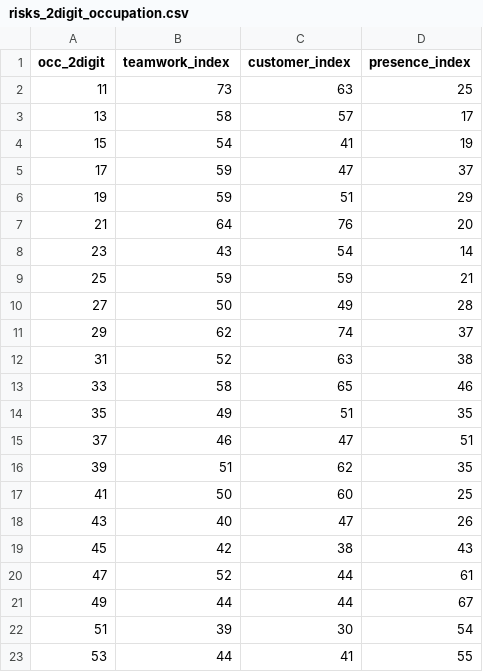
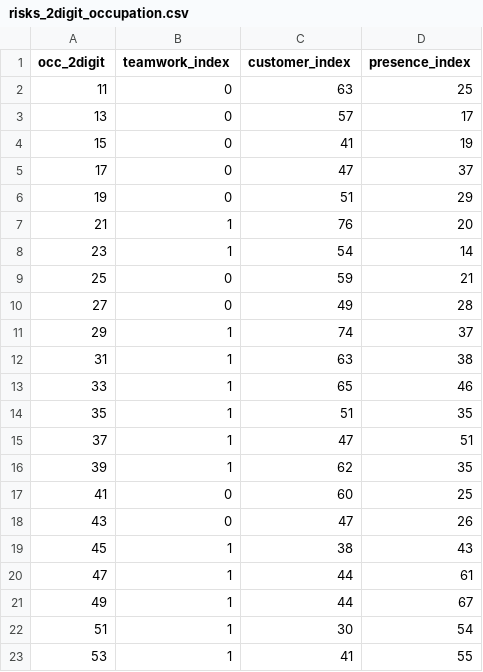
Before and after one commit to ceumicrodata/social-distancing, a CSV file: data/derived/occupation/risks_2digit_occupation.csv, drawn as a sheet.

```diff
--- a/data/derived/occupation/risks_2digit_occupation.csv
+++ b/data/derived/occupation/risks_2digit_occupation.csv
@@ -1,23 +1,23 @@
 occ_2digit,teamwork_index,customer_index,presence_index
-11,73,63,25
-13,58,57,17
-15,54,41,19
-17,59,47,37
-19,59,51,29
-21,64,76,20
-23,43,54,14
-25,59,59,21
-27,50,49,28
-29,62,74,37
-31,52,63,38
-33,58,65,46
-35,49,51,35
-37,46,47,51
-39,51,62,35
-41,50,60,25
-43,40,47,26
-45,42,38,43
-47,52,44,61
-49,44,44,67
-51,39,30,54
-53,44,41,55
+11,0,63,25
+13,0,57,17
+15,0,41,19
+17,0,47,37
+19,0,51,29
+21,1,76,20
+23,1,54,14
+25,0,59,21
+27,0,49,28
+29,1,74,37
+31,1,63,38
+33,1,65,46
+35,1,51,35
+37,1,47,51
+39,1,62,35
+41,0,60,25
+43,0,47,26
+45,1,38,43
+47,1,44,61
+49,1,44,67
+51,1,30,54
+53,1,41,55
```
Also changed, not shown: analysis/cost_by_naics2.csv, data/derived/industry-index.csv, 18 other files.
